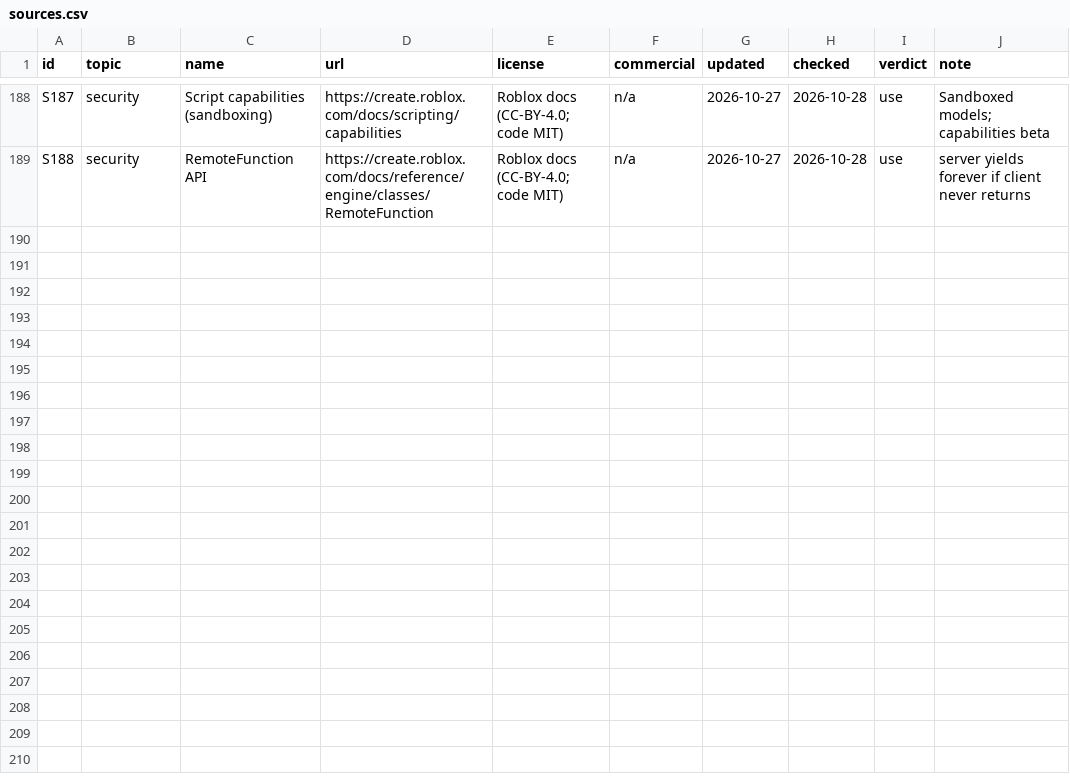
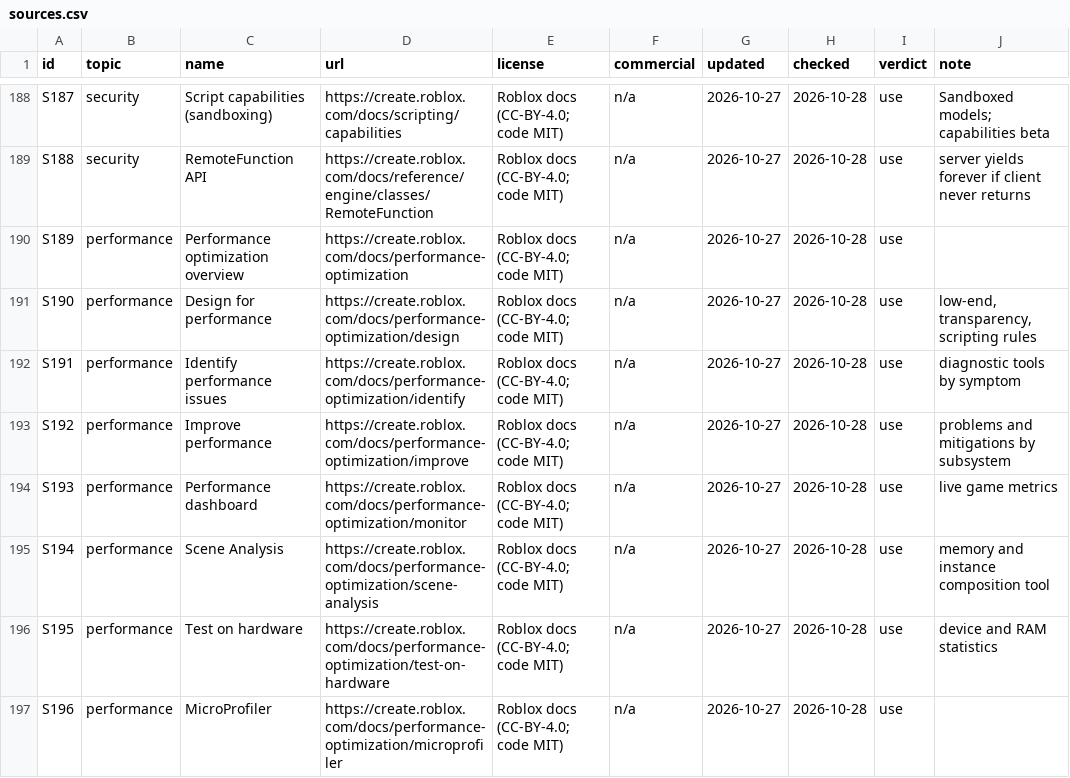
Before and after one commit to zbelm/Roblox-ui, a CSV file: roblox-resources/sources/sources.csv, drawn as a sheet; only a part is shown, gaps mark what is left out; the diff covers the shown part only; the diff names each change by its address in the sheet, - before the commit and + after, or states it on an @@ line.

```diff
--- a/roblox-resources/sources/sources.csv
+++ b/roblox-resources/sources/sources.csv
+row 190: S189 | performance | Performance optimization overview | https://create.roblox.com/docs/performance-optimization | Roblox docs (CC-BY-4.0; code MIT) | n/a | 2026-10-27 | 2026-10-28 | use
+row 191: S190 | performance | Design for performance | https://create.roblox.com/docs/performance-optimization/design | Roblox docs (CC-BY-4.0; code MIT) | n/a | 2026-10-27 | 2026-10-28 | use | low-end, transparency, scripting rules
+row 192: S191 | performance | Identify performance issues | https://create.roblox.com/docs/performance-optimization/identify | Roblox docs (CC-BY-4.0; code MIT) | n/a | 2026-10-27 | 2026-10-28 | use | diagnostic tools by symptom
+row 193: S192 | performance | Improve performance | https://create.roblox.com/docs/performance-optimization/improve | Roblox docs (CC-BY-4.0; code MIT) | n/a | 2026-10-27 | 2026-10-28 | use | problems and mitigations by subsystem
+row 194: S193 | performance | Performance dashboard | https://create.roblox.com/docs/performance-optimization/monitor | Roblox docs (CC-BY-4.0; code MIT) | n/a | 2026-10-27 | 2026-10-28 | use | live game metrics
+row 195: S194 | performance | Scene Analysis | https://create.roblox.com/docs/performance-optimization/scene-analysis | Roblox docs (CC-BY-4.0; code MIT) | n/a | 2026-10-27 | 2026-10-28 | use | memory and instance composition tool
+row 196: S195 | performance | Test on hardware | https://create.roblox.com/docs/performance-optimization/test-on-hardware | Roblox docs (CC-BY-4.0; code MIT) | n/a | 2026-10-27 | 2026-10-28 | use | device and RAM statistics
+row 197: S196 | performance | MicroProfiler | https://create.roblox.com/docs/performance-optimization/microprofiler | Roblox docs (CC-BY-4.0; code MIT) | n/a | 2026-10-27 | 2026-10-28 | use
```
Also changed, not shown: 8 added rows elsewhere in this file, 1 other file.
